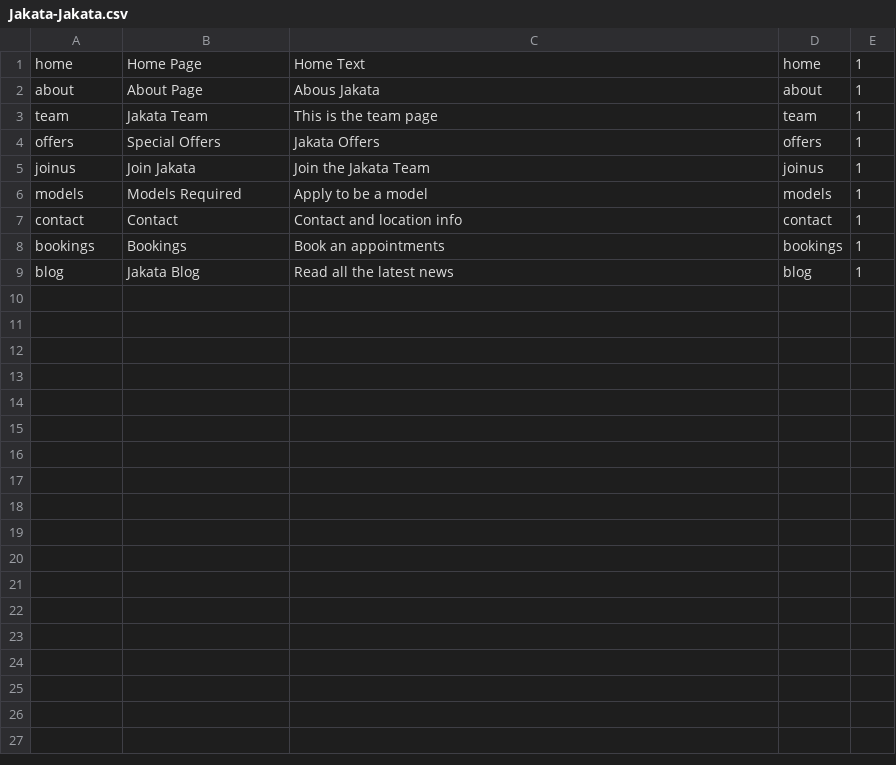
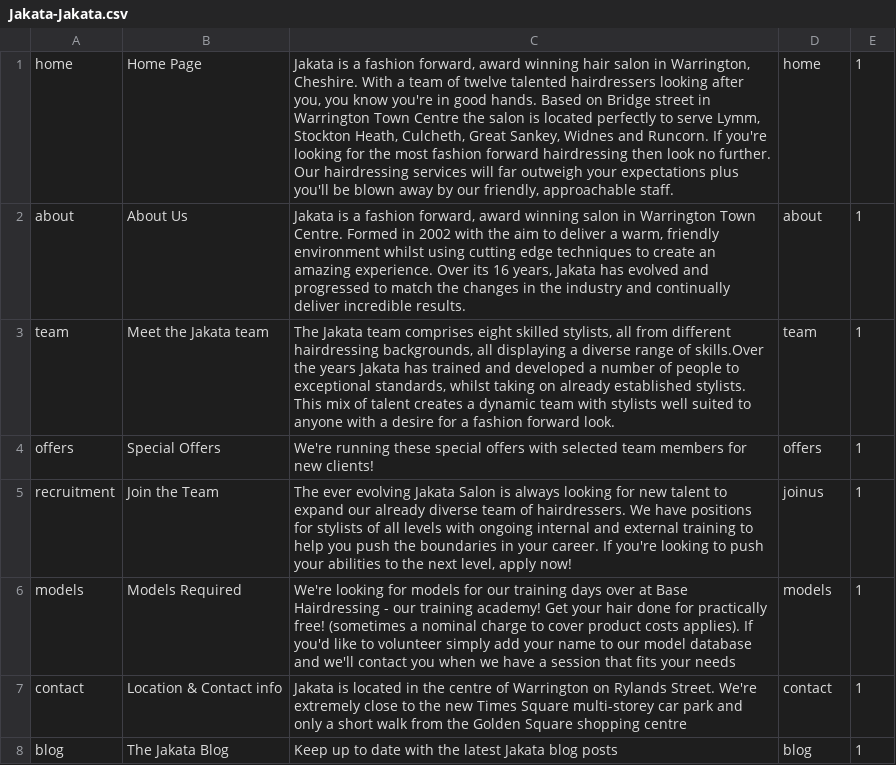
Before and after one commit to araquach/pk20, a CSV file: data/csv/meta_infos/Jakata-Jakata.csv, drawn as a sheet.

Commit message:
Updated the meta-info for Jakata

```diff
--- a/data/csv/meta_infos/Jakata-Jakata.csv
+++ b/data/csv/meta_infos/Jakata-Jakata.csv
@@ -1,9 +1,8 @@
-home,Home Page,Home Text,home,1
-about,About Page,Abous Jakata,about,1
-team,Jakata Team,This is the team page,team,1
-offers,Special Offers,Jakata Offers,offers,1
-joinus,Join Jakata,Join the Jakata Team,joinus,1
-models,Models Required,Apply to be a model,models,1
-contact,Contact,Contact and location info,contact,1
-bookings,Bookings,Book an appointments,bookings,1
-blog,Jakata Blog,Read all the latest news,blog,1
+home,Home Page,"Jakata is a fashion forward, award winning hair salon in Warrington, Cheshire. With a team of twelve talented hairdressers looking after you, you know you're in good hands. Based on Bridge street in Warrington Town Centre the salon is located perfectly to serve Lymm, Stockton Heath, Culcheth, Great Sankey, Widnes and Runcorn. If you're looking for the most fashion forward hairdressing then look no further. Our hairdressing services will far outweigh your expectations plus you'll be blown away by our friendly, approachable staff.",home,1
+about,About Us,"Jakata is a fashion forward, award winning salon in Warrington Town Centre. Formed in 2002 with the aim to deliver a warm, friendly environment whilst using cutting edge techniques to create an amazing experience. Over its 16 years, Jakata has evolved and progressed to match the changes in the industry and continually deliver incredible results.",about,1
+team,Meet the Jakata team,"The Jakata team comprises eight skilled stylists, all from different hairdressing backgrounds, all displaying a diverse range of skills.Over the years Jakata has trained and developed a number of people to exceptional standards, whilst taking on already established stylists. This mix of talent creates a dynamic team with stylists well suited to anyone with a desire for a fashion forward look.",team,1
+offers,Special Offers,We're running these special offers with selected team members for new clients!,offers,1
+recruitment,Join the Team,"The ever evolving Jakata Salon is always looking for new talent to expand our already diverse team of hairdressers. We have positions for stylists of all levels with ongoing internal and external training to help you push the boundaries in your career. If you're looking to push your abilities to the next level, apply now!",joinus,1
+models,Models Required,We're looking for models for our training days over at Base Hairdressing - our training academy! Get your hair done for practically free! (sometimes a nominal charge to cover product costs applies). If you'd like to volunteer simply add your name to our model database and we'll contact you when we have a session that fits your needs,models,1
+contact,Location & Contact info,Jakata is located in the centre of Warrington on Rylands Street. We're extremely close to the new Times Square multi-storey car park and only a short walk from the Golden Square shopping centre,contact,1
+blog,The Jakata Blog,Keep up to date with the latest Jakata blog posts,blog,1
```
Also changed, not shown: 1 other file.
